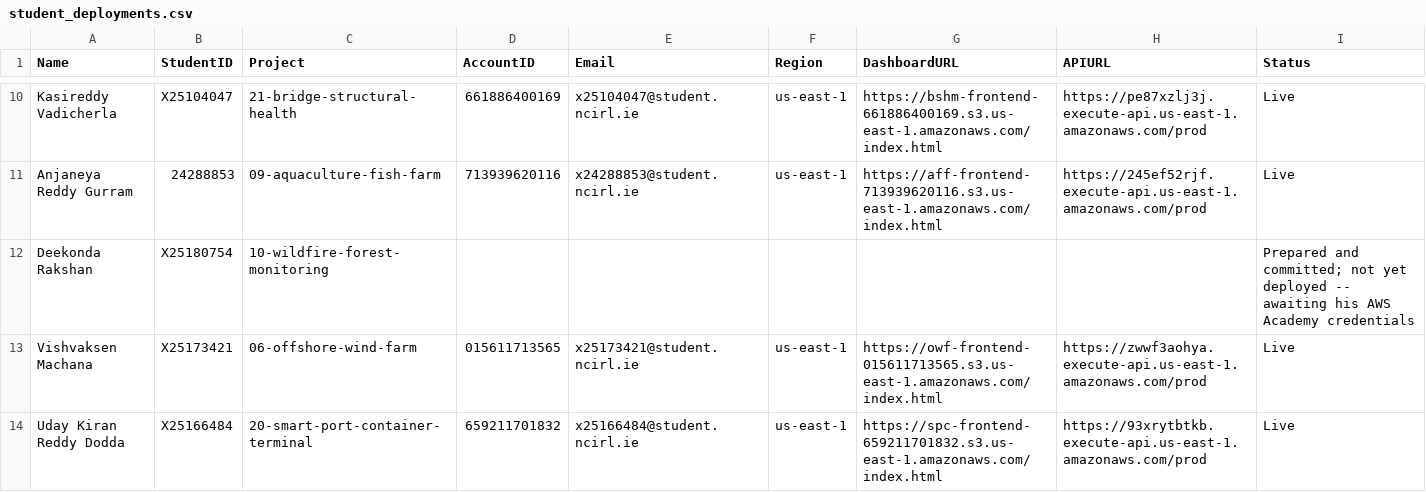
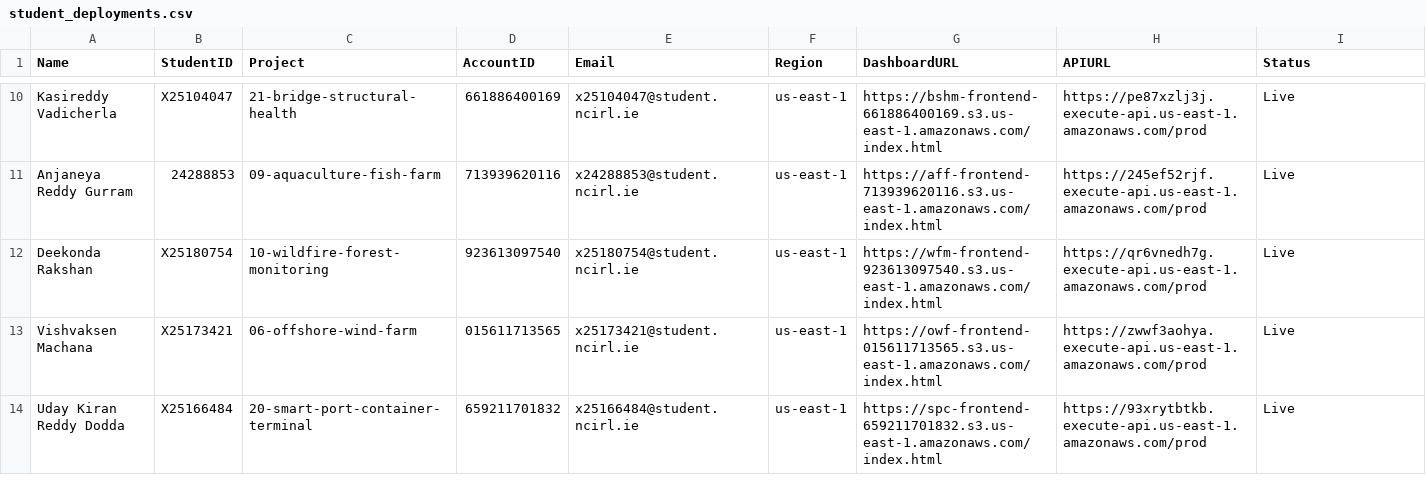
Before and after one commit to valletivarish/FEC_version_2, a CSV file: student_deployments.csv, drawn as a sheet; only a part is shown, gaps mark what is left out.

Commit message:
Deploy + record project 10 (wildfire-forest-monitoring, Deekonda Rakshan): account 923613097540, wfm-* resources, verified end to end; remove decorative gradient badge from dashboard header; capture live figure; update CSV row to Live

```diff
--- a/student_deployments.csv
+++ b/student_deployments.csv
@@ -11,3 +11,3 @@ Kasireddy Vadicherla,X25104047,21-bridge-structural-health,661886400169,x2510404
 Anjaneya Reddy Gurram,24288853,09-aquaculture-fish-farm,713939620116,x24288853@student.ncirl.ie,us-east-1,https://aff-frontend-713939620116.s3.us-east-1.amazonaws.com/index.html,https://245ef52rjf.execute-api.us-east-1.amazonaws.com/prod,Live
-Deekonda Rakshan,X25180754,10-wildfire-forest-monitoring,,,,,,Prepared and committed; not yet deployed -- awaiting his AWS Academy credentials
+Deekonda Rakshan,X25180754,10-wildfire-forest-monitoring,923613097540,x25180754@student.ncirl.ie,us-east-1,https://wfm-frontend-923613097540.s3.us-east-1.amazonaws.com/index.html,https://qr6vnedh7g.execute-api.us-east-1.amazonaws.com/prod,Live
 Vishvaksen Machana,X25173421,06-offshore-wind-farm,015611713565,x25173421@student.ncirl.ie,us-east-1,https://owf-frontend-015611713565.s3.us-east-1.amazonaws.com/index.html,https://zwwf3aohya.execute-api.us-east-1.amazonaws.com/prod,Live
```
Also changed, not shown: 4 other files.
